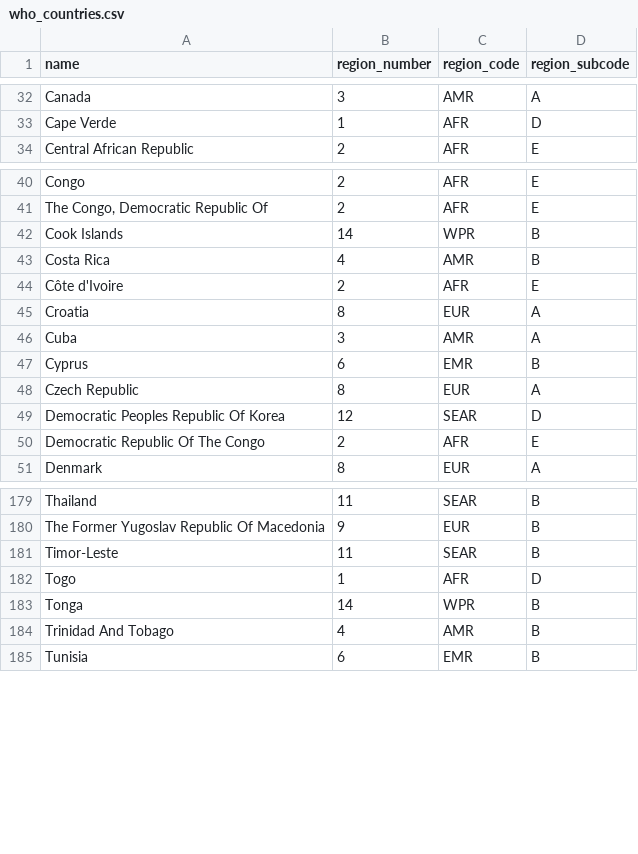
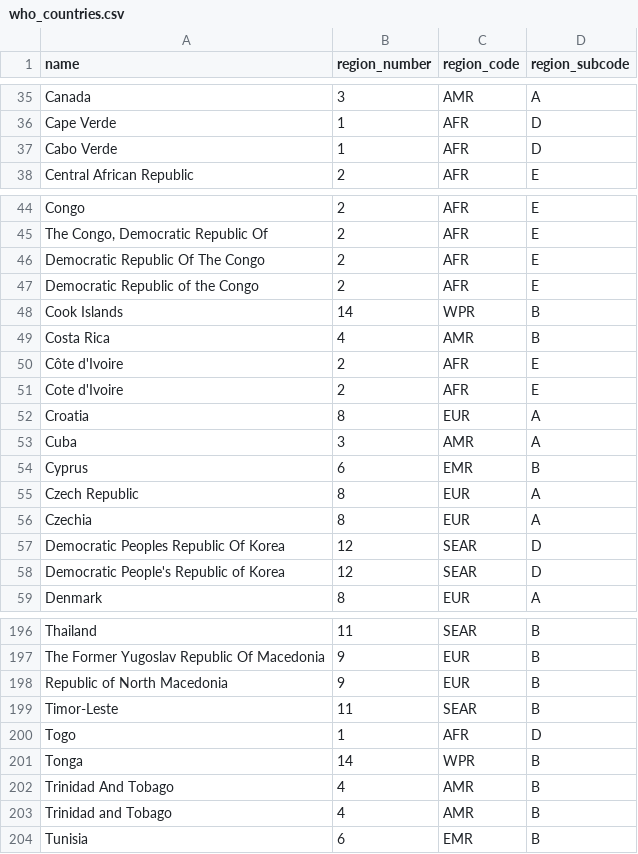
Before and after one commit to ram-senth/w209_vax_viz, a CSV file: flask_app/raw_data/who_countries.csv (was data/who_countries.csv), drawn as a sheet; only a part is shown, gaps mark what is left out; the diff covers the shown part only.

```diff
--- a/data/who_countries.csv
+++ b/flask_app/raw_data/who_countries.csv
@@ -33,2 +36,3 @@ Canada,3,AMR,A
 Cape Verde,1,AFR,D
+Cabo Verde,1,AFR,D
 Central African Republic,2,AFR,E
@@ -41,2 +45,4 @@ Congo,2,AFR,E
 "The Congo, Democratic Republic Of",2,AFR,E
+Democratic Republic Of The Congo,2,AFR,E
+Democratic Republic of the Congo,2,AFR,E
 Cook Islands,14,WPR,B
@@ -44,2 +50,3 @@ Costa Rica,4,AMR,B
 Côte d'Ivoire,2,AFR,E
+Cote d'Ivoire,2,AFR,E
 Croatia,8,EUR,A
@@ -48,4 +55,5 @@ Cyprus,6,EMR,B
 Czech Republic,8,EUR,A
+Czechia,8,EUR,A
 Democratic Peoples Republic Of Korea,12,SEAR,D
-Democratic Republic Of The Congo,2,AFR,E
+"Democratic People's Republic of Korea",12,SEAR,D
 Denmark,8,EUR,A
@@ -180,2 +197,3 @@ Thailand,11,SEAR,B
 The Former Yugoslav Republic Of Macedonia,9,EUR,B
+Republic of North Macedonia,9,EUR,B
 Timor-Leste,11,SEAR,B
@@ -184,2 +202,3 @@ Tonga,14,WPR,B
 Trinidad And Tobago,4,AMR,B
+Trinidad and Tobago,4,AMR,B
 Tunisia,6,EMR,B
```
Also changed, not shown: 14 added rows elsewhere in this file, flask_app/raw_data/wikipedia-iso-country-codes.csv, 10 other files.
